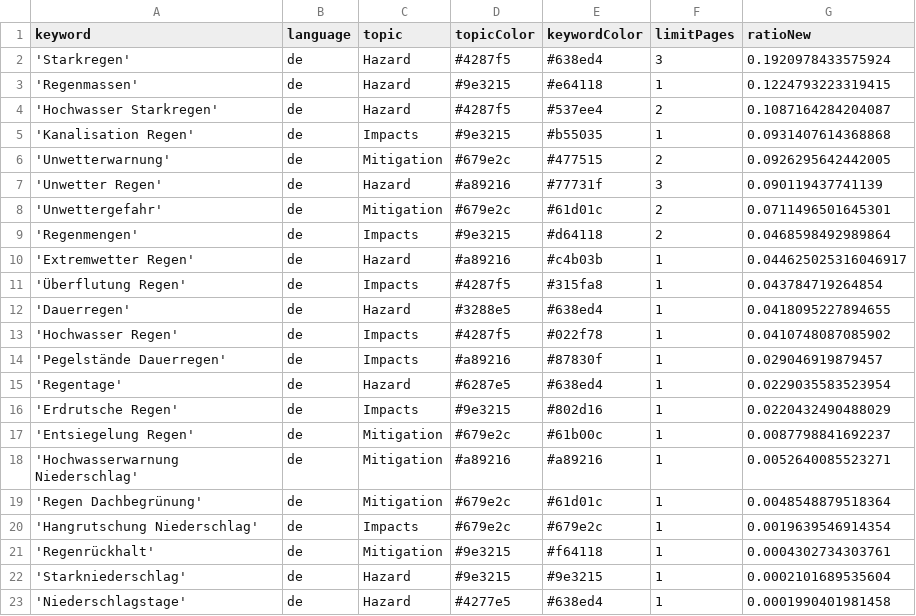
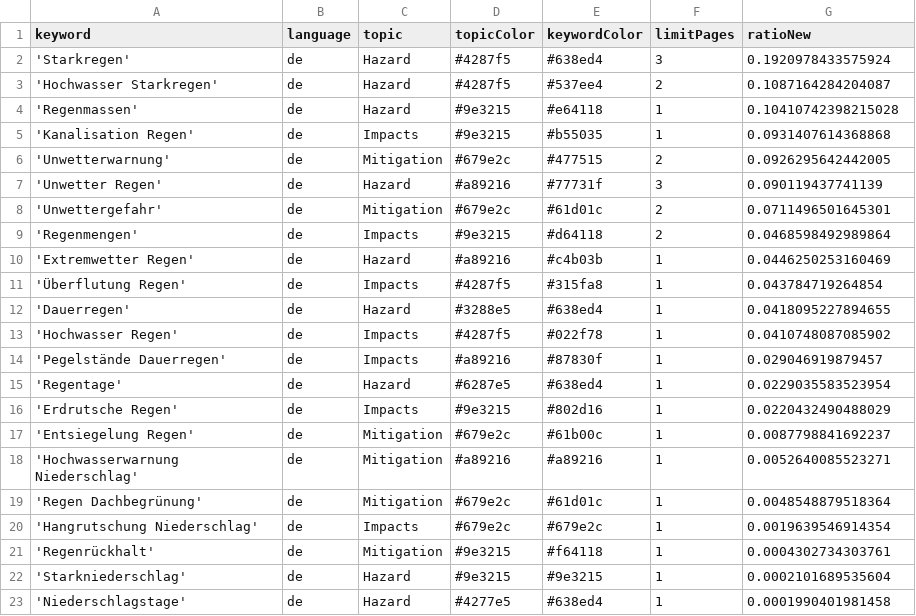
Before and after one commit to jannikdo28-news/RainIsComing, a CSV file: keywords.csv, drawn as a sheet.

Commit message:
Commit from GitHub Actions (harvest:0.0)

```diff
--- a/keywords.csv
+++ b/keywords.csv
@@ -2,4 +2,4 @@ keyword,language,topic,topicColor,keywordColor,limitPages,ratioNew
 'Starkregen',de,Hazard,#4287f5,#638ed4,3,0.1920978433575924
-'Regenmassen',de,Hazard,#9e3215,#e64118,1,0.1224793223319415
 'Hochwasser Starkregen',de,Hazard,#4287f5,#537ee4,2,0.1087164284204087
+'Regenmassen',de,Hazard,#9e3215,#e64118,1,0.10410742398215028
 'Kanalisation Regen',de,Impacts,#9e3215,#b55035,1,0.0931407614368868
@@ -9,3 +9,3 @@ keyword,language,topic,topicColor,keywordColor,limitPages,ratioNew
 'Regenmengen',de,Impacts,#9e3215,#d64118,2,0.0468598492989864
-'Extremwetter Regen',de,Hazard,#a89216,#c4b03b,1,0.044625025316046917
+'Extremwetter Regen',de,Hazard,#a89216,#c4b03b,1,0.0446250253160469
 'Überflutung Regen',de,Impacts,#4287f5,#315fa8,1,0.043784719264854
```
